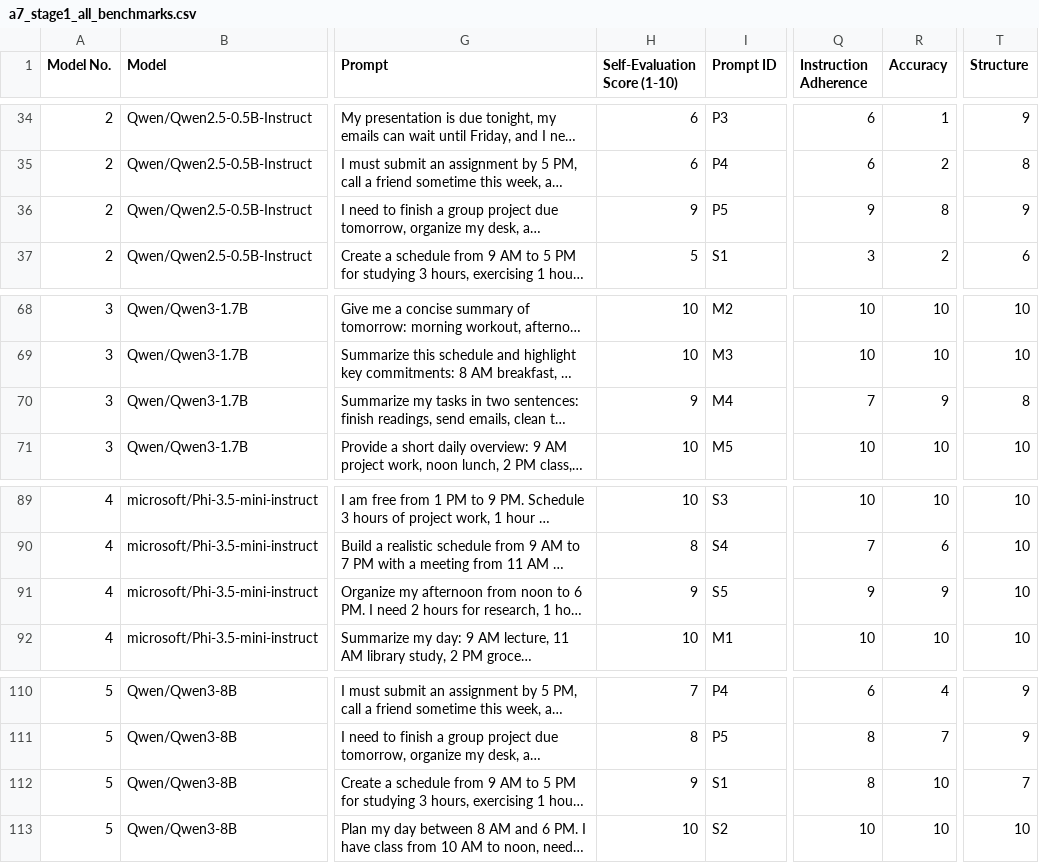
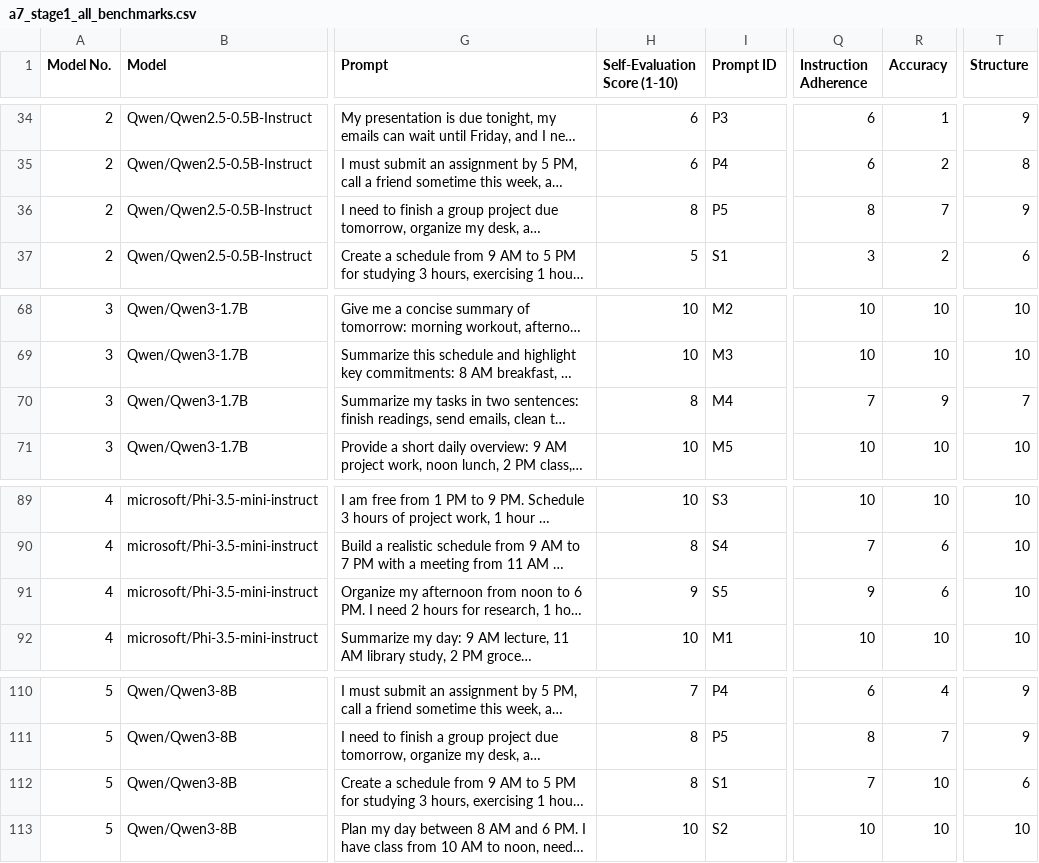
Before and after one commit to AshleyZhou-31/3_CozyDay, a CSV file: llm-test/results/a7_stage1_all_benchmarks.csv, drawn as a sheet; only a part is shown, gaps mark what is left out; long unchanged cells end in …; the diff names each change by its address in the sheet, - before the commit and + after, or states it on an @@ line.

```diff
--- a/llm-test/results/a7_stage1_all_benchmarks.csv
+++ b/llm-test/results/a7_stage1_all_benchmarks.csv
-H36 (Self-Evaluation Score (1-10)): 9
+H36 (Self-Evaluation Score (1-10)): 8
-Q36 (Instruction Adherence): 9
+Q36 (Instruction Adherence): 8
-R36 (Accuracy): 8
+R36 (Accuracy): 7
-H70 (Self-Evaluation Score (1-10)): 9
+H70 (Self-Evaluation Score (1-10)): 8
-T70 (Structure): 8
+T70 (Structure): 7
-R91 (Accuracy): 9
+R91 (Accuracy): 6
-H112 (Self-Evaluation Score (1-10)): 9
+H112 (Self-Evaluation Score (1-10)): 8
-Q112 (Instruction Adherence): 8
+Q112 (Instruction Adherence): 7
-T112 (Structure): 7
+T112 (Structure): 6
```
Also changed, not shown: llm-test/results/a7_model_2_scored.csv, llm-test/results/a7_model_3_scored.csv, 5 other files.
